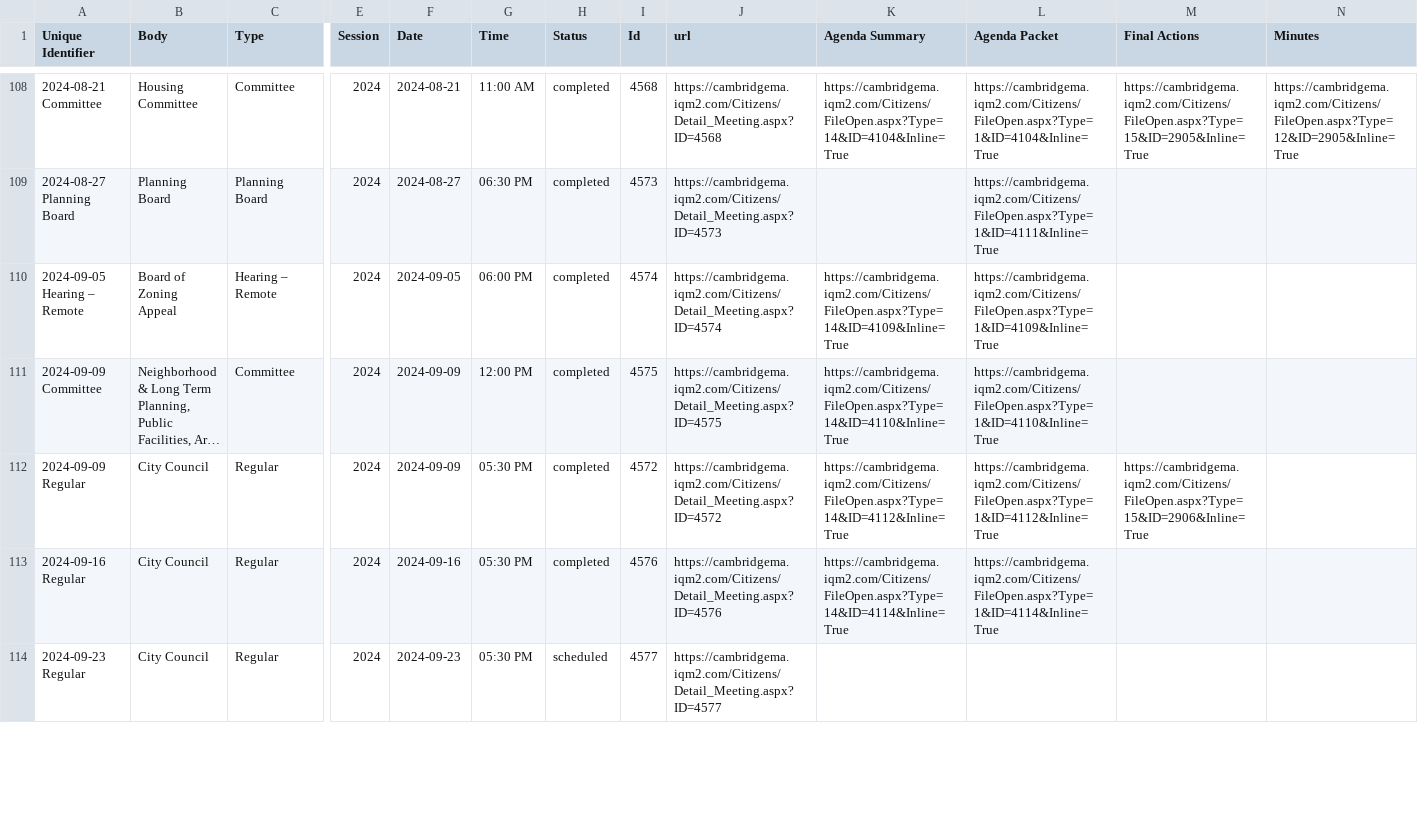
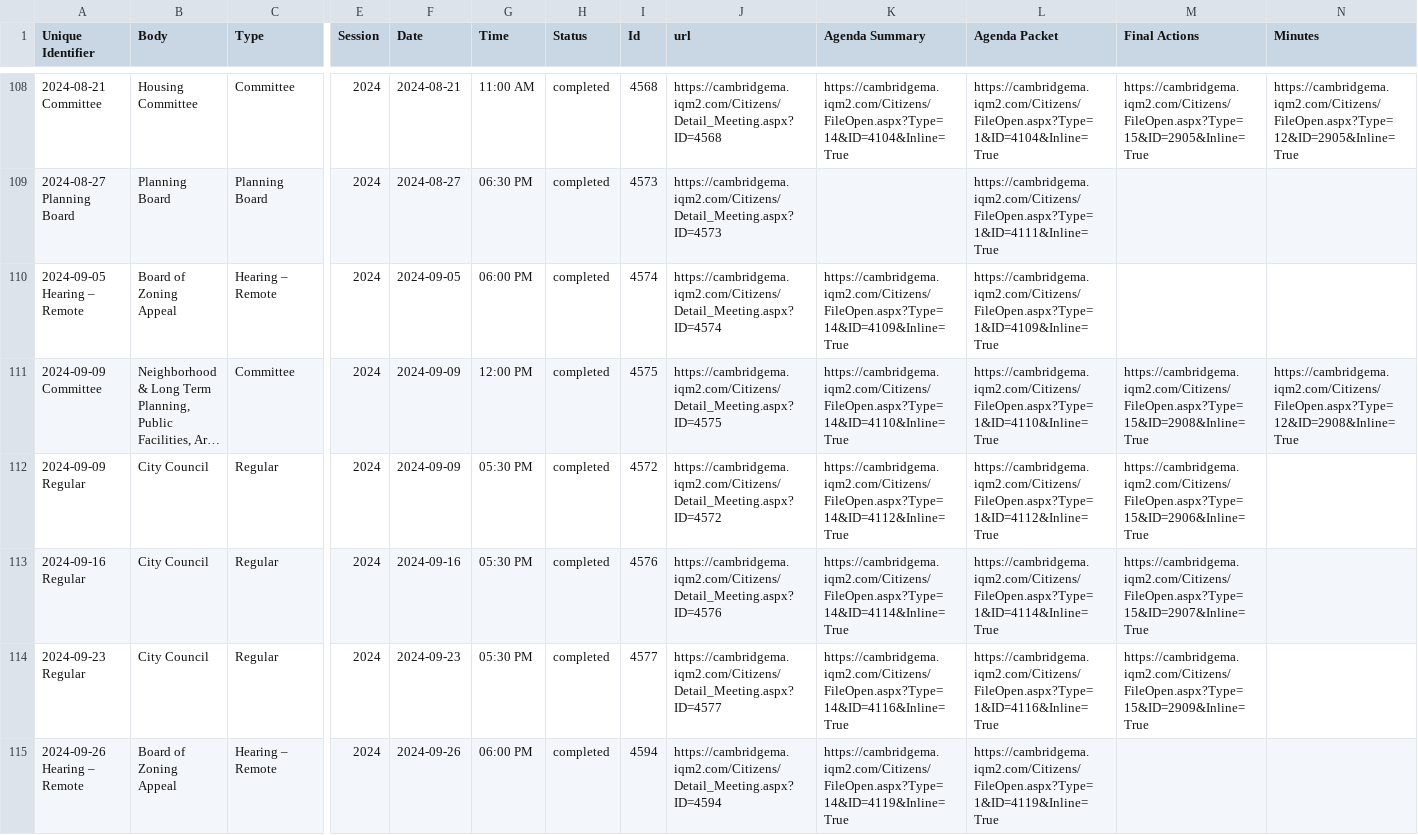
Before and after one commit to cjfman/Cambridge-Review, a CSV file: meeting_data/meeting_sessions/meetings_session_2024.csv, drawn as a sheet; only a part is shown, gaps mark what is left out; long unchanged cells end in …; rows hold the shown columns only; the diff covers the shown part only; the diff names each change by its address in the sheet, - before the commit and + after, or states it on an @@ line.

Commit message:
Update meetings

```diff
--- a/meeting_data/meeting_sessions/meetings_session_2024.csv
+++ b/meeting_data/meeting_sessions/meetings_session_2024.csv
-M111 (Final Actions): (empty)
+M111 (Final Actions): https://cambridgema.iqm2.com/Citizens/FileOpen.aspx?Type=15&ID=2908&Inline=True
-N111 (Minutes): (empty)
+N111 (Minutes): https://cambridgema.iqm2.com/Citizens/FileOpen.aspx?Type=12&ID=2908&Inline=True
-M113 (Final Actions): (empty)
+M113 (Final Actions): https://cambridgema.iqm2.com/Citizens/FileOpen.aspx?Type=15&ID=2907&Inline=True
-H114 (Status): scheduled
+H114 (Status): completed
-K114 (Agenda Summary): (empty)
+K114 (Agenda Summary): https://cambridgema.iqm2.com/Citizens/FileOpen.aspx?Type=14&ID=4116&Inline=True
-L114 (Agenda Packet): (empty)
+L114 (Agenda Packet): https://cambridgema.iqm2.com/Citizens/FileOpen.aspx?Type=1&ID=4116&Inline=True
-M114 (Final Actions): (empty)
+M114 (Final Actions): https://cambridgema.iqm2.com/Citizens/FileOpen.aspx?Type=15&ID=2909&Inline=True
+row 115: 2024-09-26 Hearing – Remote | Board of Zoning Appeal | Hearing – Remote | 2024 | 2024-09-26 | 06:00 PM | completed | 4594 | https://cambridgema.iqm2.com/Citizens/Detail_Meeting.aspx?ID=4594 | https://cambridgema.iqm2.com/Citizens/FileOpen.aspx?Type=14&ID=4119&Inline=True | https://cambridgema.iqm2.com/Citizens/FileOpen.aspx?Type=1&ID=4119&Inline=True
```
Also changed, not shown: 4 added rows and 4 edited cells elsewhere in this file, 1 other file.
